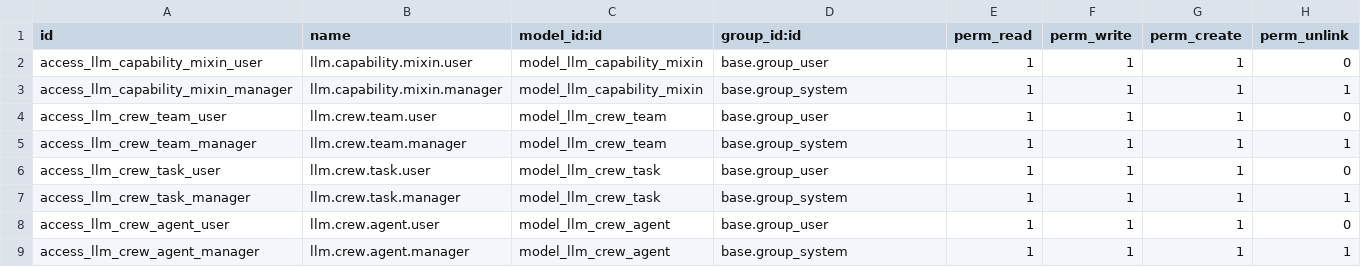
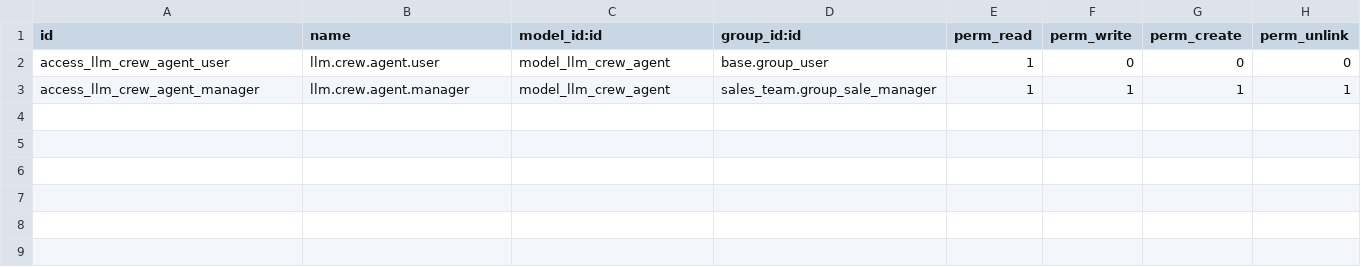
Before and after one commit to eugenechabanov/odoo-llm, a CSV file: llm_crew/security/ir.model.access.csv, drawn as a sheet.

```diff
--- a/llm_crew/security/ir.model.access.csv
+++ b/llm_crew/security/ir.model.access.csv
@@ -1,9 +1,3 @@
 id,name,model_id:id,group_id:id,perm_read,perm_write,perm_create,perm_unlink
-access_llm_capability_mixin_user,llm.capability.mixin.user,model_llm_capability_mixin,base.group_user,1,1,1,0
-access_llm_capability_mixin_manager,llm.capability.mixin.manager,model_llm_capability_mixin,base.group_system,1,1,1,1
-access_llm_crew_team_user,llm.crew.team.user,model_llm_crew_team,base.group_user,1,1,1,0
-access_llm_crew_team_manager,llm.crew.team.manager,model_llm_crew_team,base.group_system,1,1,1,1
-access_llm_crew_task_user,llm.crew.task.user,model_llm_crew_task,base.group_user,1,1,1,0
-access_llm_crew_task_manager,llm.crew.task.manager,model_llm_crew_task,base.group_system,1,1,1,1
-access_llm_crew_agent_user,llm.crew.agent.user,model_llm_crew_agent,base.group_user,1,1,1,0
-access_llm_crew_agent_manager,llm.crew.agent.manager,model_llm_crew_agent,base.group_system,1,1,1,1
+access_llm_crew_agent_user,llm.crew.agent.user,model_llm_crew_agent,base.group_user,1,0,0,0
+access_llm_crew_agent_manager,llm.crew.agent.manager,model_llm_crew_agent,sales_team.group_sale_manager,1,1,1,1
```
Also changed, not shown: 20 other files.
